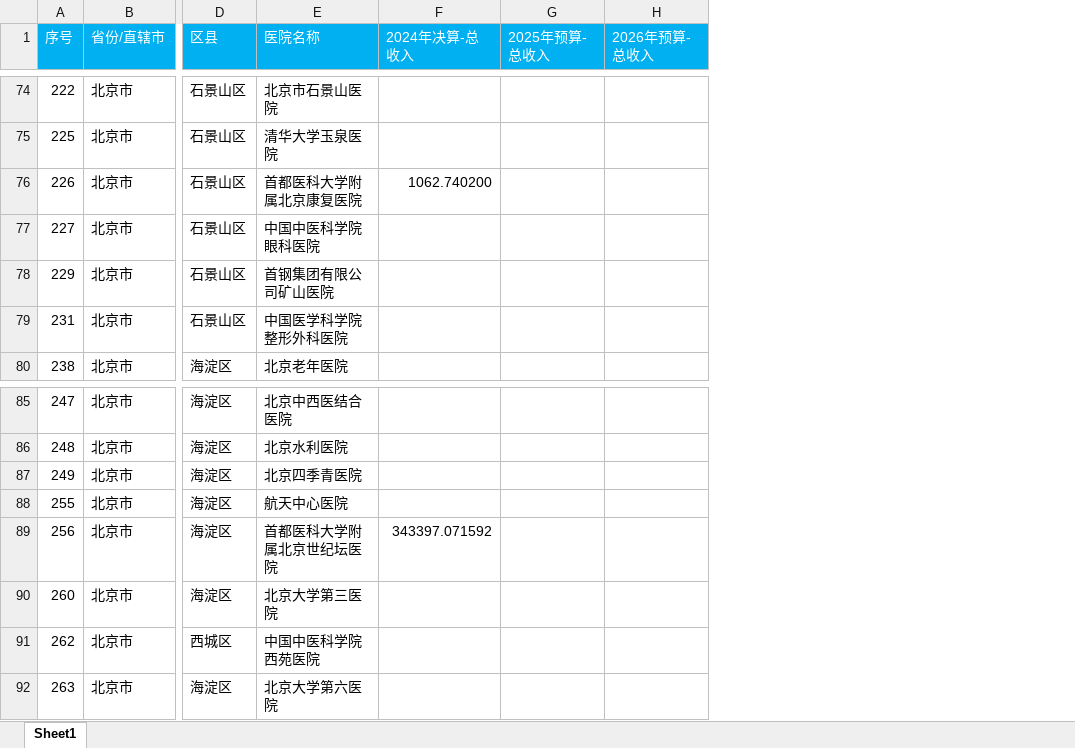
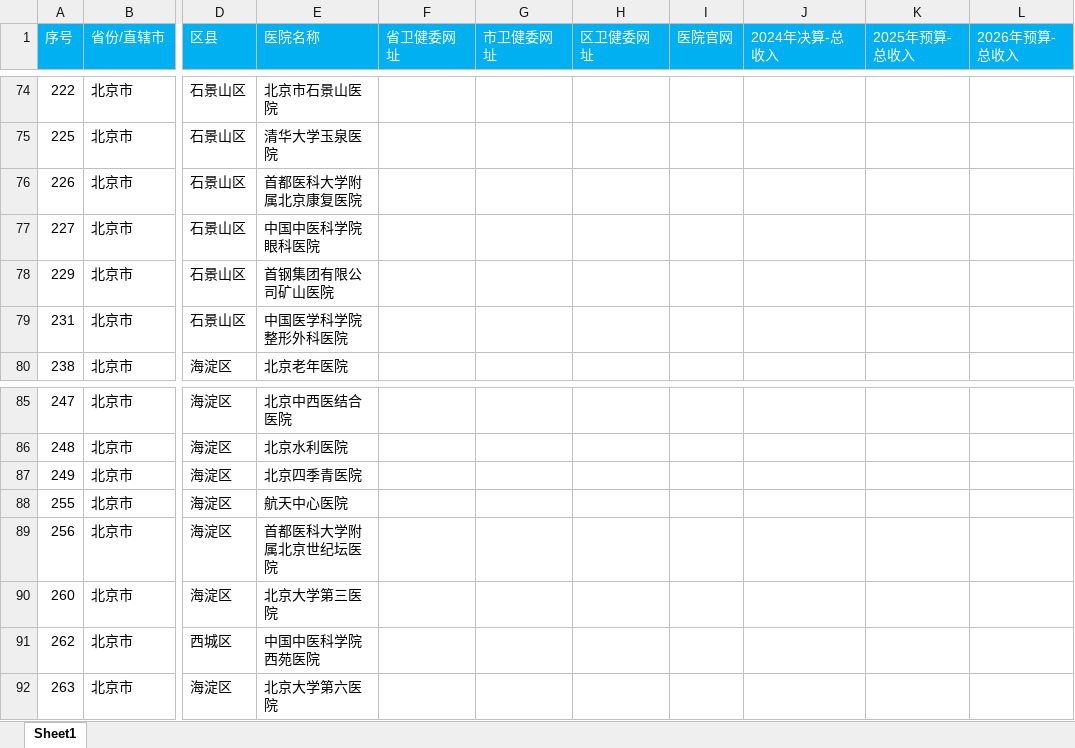
Before and after one commit to junmediatek/hostpital-budget-and-final-accounts, an Excel workbook: 公立三级_二级医院名单_org.xlsx, sheet Sheet1, drawn as a sheet; only a part is shown, gaps mark what is left out; values as stored, in another font and other column widths than the file's, no borders; addresses are those after the commit; the diff covers the shown part only; the diff names each change by its address in the sheet, - before the commit and + after, or states it on an @@ line.

```diff
--- a/公立三级_二级医院名单_org.xlsx (sheet Sheet1)
+++ b/公立三级_二级医院名单_org.xlsx (sheet Sheet1)
+column F (省卫健委网址), empty
+column G (市卫健委网址), empty
+column H (区卫健委网址), empty
+column I (医院官网), empty
-J76 (2024年决算-总收入): 1062.740200
+J76 (2024年决算-总收入): (empty)
-J89 (2024年决算-总收入): 343397.071592
+J89 (2024年决算-总收入): (empty)
```
Also changed, not shown: 7 edited cells elsewhere in this sheet, 公立三级_二级医院名单.xlsx.
